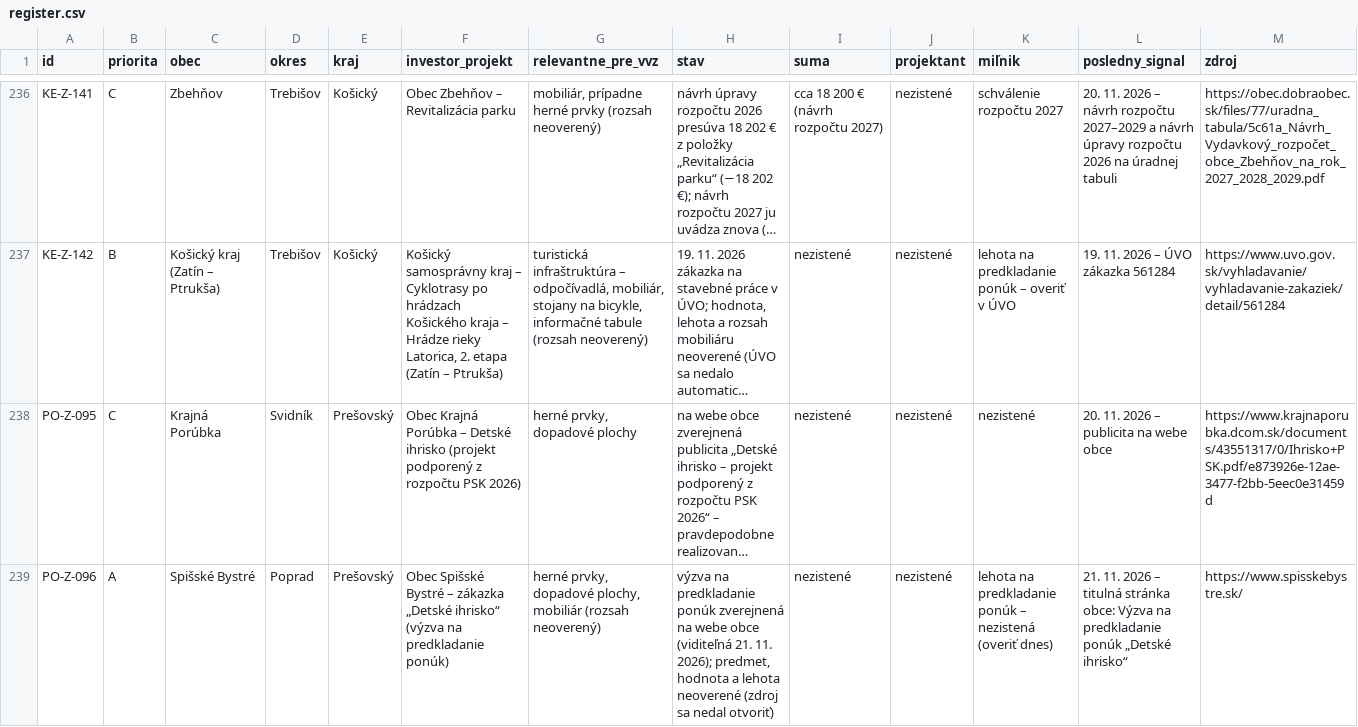
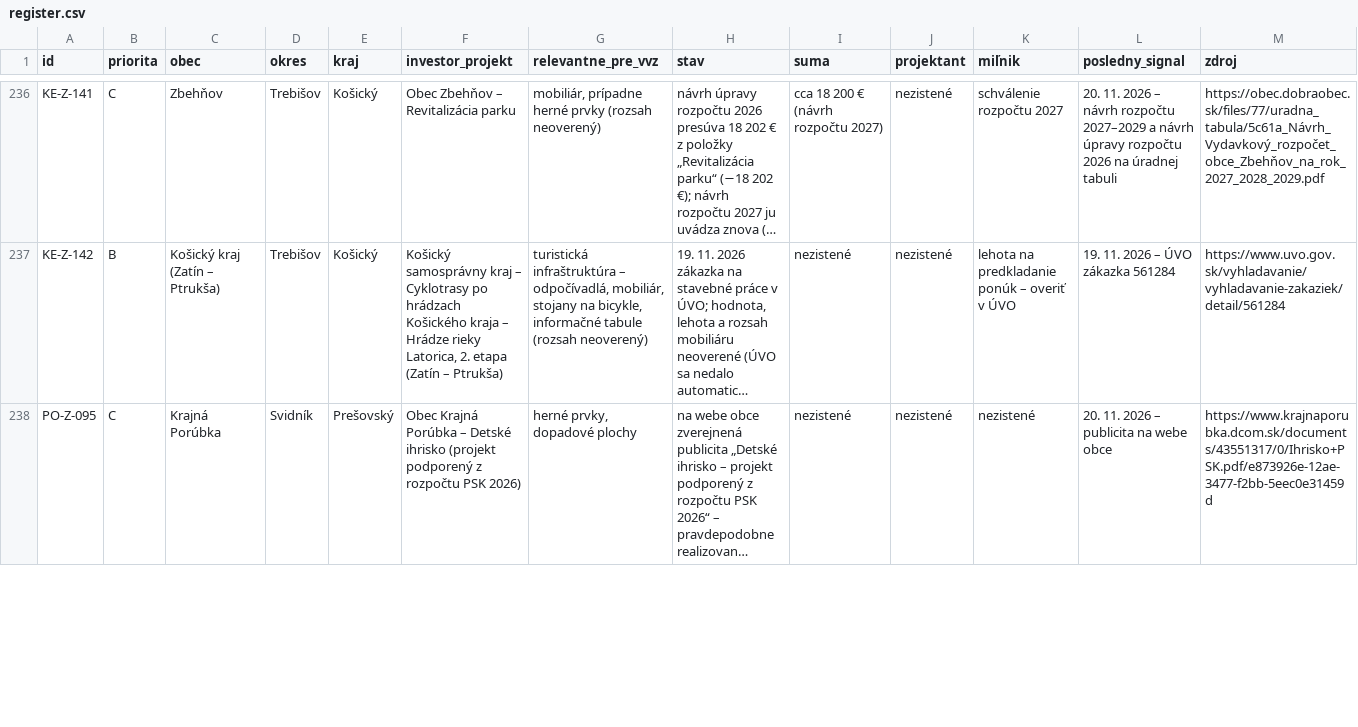
Before and after one commit to LeDia1988/obce-bott, a CSV file: data/register.csv, drawn as a sheet; only a part is shown, gaps mark what is left out; long unchanged cells end in …; rows hold the shown columns only; the diff covers the shown part only; the diff names each change by its address in the sheet, - before the commit and + after, or states it on an @@ line.

```diff
--- a/data/register.csv
+++ b/data/register.csv
-row 239: PO-Z-096 | A | Spišské Bystré | Poprad | Prešovský | Obec Spišské Bystré – zákazka „Detské ihrisko“ (výzva na predkladanie ponúk) | herné prvky, dopadové plochy, mobiliár (rozsah neoverený) | výzva na predkladanie ponúk zverejnená na webe obce (viditeľná 21. 11. 2026); predmet, hodnota a lehota neoverené (zdroj sa nedal otvoriť) | nezistené | nezistené | lehota na predkladanie ponúk – nezistená (overiť dnes) | 21. 11. 2026 – titulná stránka obce: Výzva na predkladanie ponúk „Detské ihrisko“ | https://www.spisskebystre.sk/
```
Also changed, not shown: 7 edited cells elsewhere in this file, obce.csv, 7 other files.
